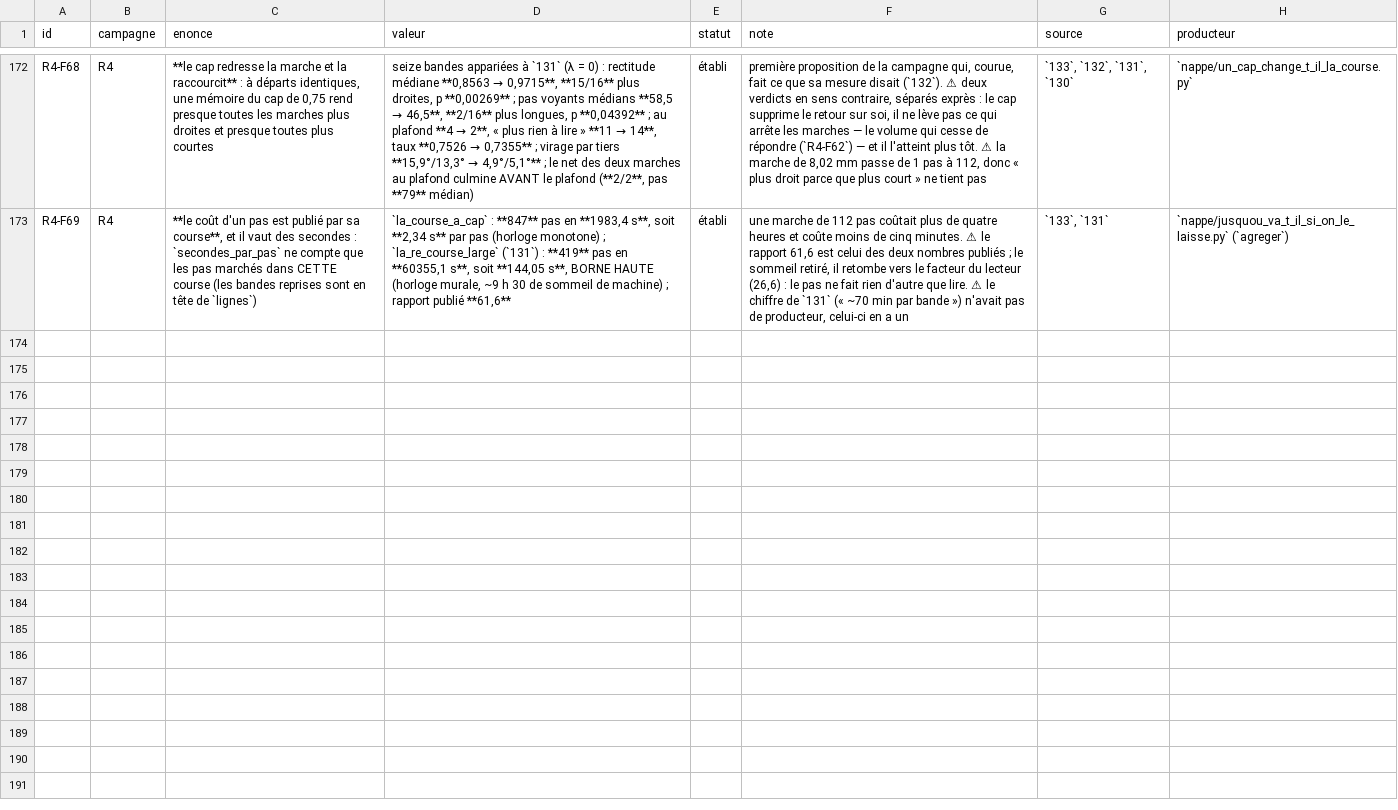
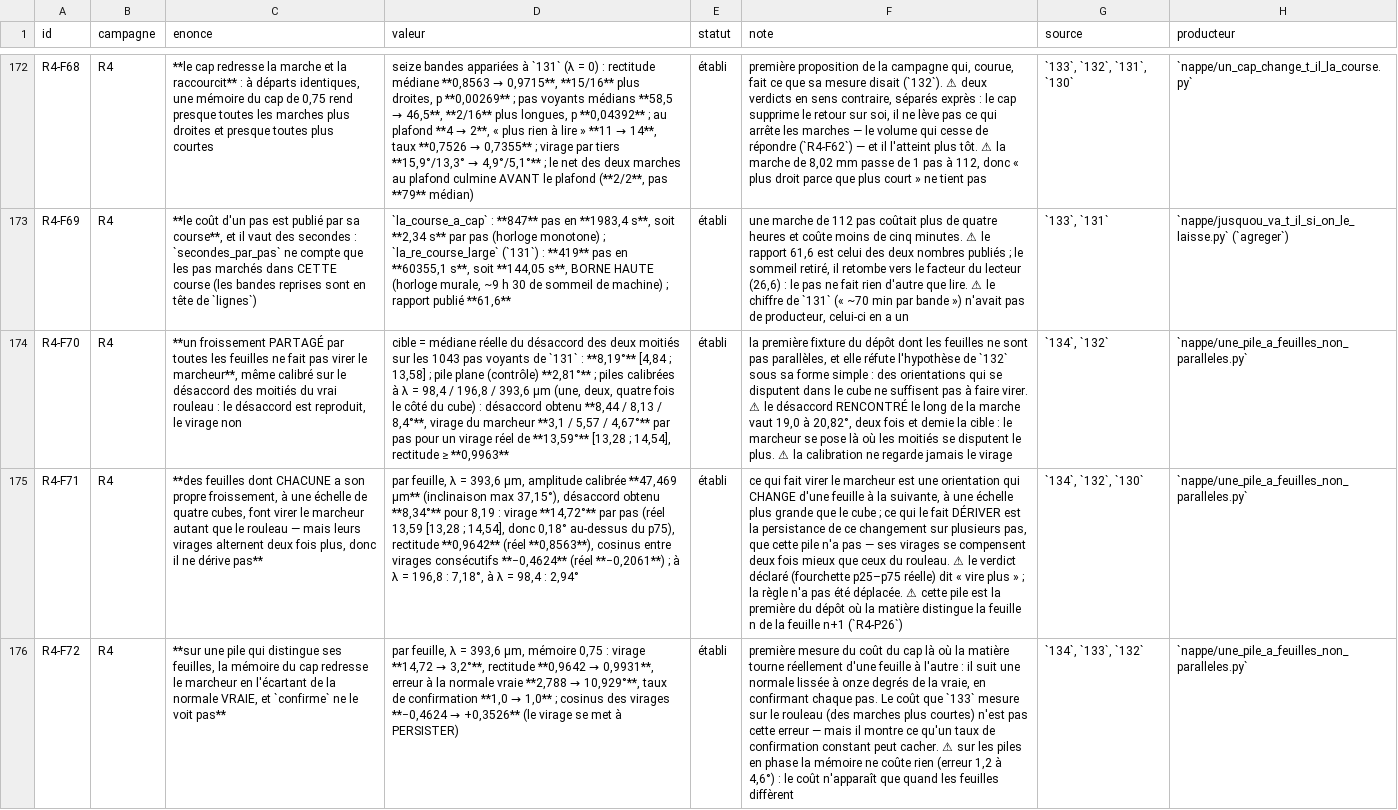
Before and after one commit to MasterLaplace/LplVesuvius, a TSV file: docs/rapports/REGISTRE_faits.tsv, drawn as a sheet; only a part is shown, gaps mark what is left out; the diff names each change by its address in the sheet, - before the commit and + after, or states it on an @@ line.

Commit message:
feat(nappe): sheets that are not parallel make the walker turn, and do not make it drift
The fixture that 132 named and could not build. `VolumeFabriqueOndulee`
displaces every sheet along its normal by three sinusoids whose wave
vectors lie in the plane of the sheet; its local normal is the analytic
gradient, checked by finite differences, and at zero amplitude it is the
plane pile bit for bit. Two variants: the same wrinkle on every sheet,
or one wrinkle per sheet, phases drawn per sheet and blended smoothly
between neighbours so the matter stops being a function of phase alone.

The fixture is calibrated on a quantity the scroll already measures and
which is not the drift: the disagreement between the two halves of the
reading cube, median 8.19 degrees over the 1043 seeing steps of 131,
2.81 on the plane pile. A bisection finds the amplitude that reproduces
that median at three wavelengths derived from the cube, one, two and
four times its side. Only then is the walker asked whether it turns.

Shared wrinkle: disagreement reproduced, turning 3.1, 5.57 and 4.67
degrees per step against 13.59 on the scroll, rectitude above 0.996.
The simple hypothesis of 132 is refuted. Per sheet wrinkle at four
cubes: 14.72 degrees per step, the amplitude of the real turning, but
the turns alternate twice as strongly (cosine of consecutive turns
-0.4624 against -0.2061) and the walk stays straight at 0.9642 against
0.8563. What makes the walker turn is an orientation that changes from
one sheet to the next; what makes it drift is the persistence of that
change, which no fixture has yet.

The cap on that pile: turning 14.72 to 3.2, rectitude 0.9642 to 0.9931,
error to the true normal 2.788 to 10.929 degrees, confirmation rate 1.0
to 1.0. A cost that `confirme` cannot see, and the first time it is
measured against a truth.

A check of mine encoded a conclusion instead of a measurement: it
demanded that the per sheet variant turn more, on an argument about the
ideal walker. The real walker follows the local normal and slides at
large amplitude, turning 29.71 degrees per step on the shared wrinkle
against 9.2 per sheet. The check now asks only what is certain.

Facts R4-F70 to R4-F72, R4-P27 and R4-P26 updated. Batteries: walker
101, module 24, figure 17.

```diff
--- a/docs/rapports/REGISTRE_faits.tsv
+++ b/docs/rapports/REGISTRE_faits.tsv
+row 174: R4-F70 | R4 | **un froissement PARTAGÉ par toutes les feuilles ne fait pas virer le marcheur**, même calibré sur le désaccord des moitiés du vrai rouleau : le désaccord est reproduit, le virage non | cible = médiane réelle du désaccord des deux moitiés sur les 1043 pas voyants de `131` : **8,19°** [4,84 ; 13,58] ; pile plane (contrôle) **2,81°** ; piles calibrées à λ = 98,4 / 196,8 / 393,6 µm (une, deux, quatre fois le côté du cube) : désaccord obtenu **8,44 / 8,13 / 8,4°**, virage du marcheur **3,1 / 5,57 / 4,67°** par pas pour un virage réel de **13,59°** [13,28 ; 14,54], rectitude ≥ **0,9963** | établi | la première fixture du dépôt dont les feuilles ne sont pas parallèles, et elle réfute l'hypothèse de `132` sous sa forme simple : des orientations qui se disputent dans le cube ne suffisent pas à faire virer. ⚠ le désaccord RENCONTRÉ le long de la marche vaut 19,0 à 20,82°, deux fois et demie la cible : le marcheur se pose là où les moitiés se disputent le plus. ⚠ la calibration ne regarde jamais le virage | `134`, `132` | `nappe/une_pile_a_feuilles_non_paralleles.py`
+row 175: R4-F71 | R4 | **des feuilles dont CHACUNE a son propre froissement, à une échelle de quatre cubes, font virer le marcheur autant que le rouleau — mais leurs virages alternent deux fois plus, donc il ne dérive pas** | par feuille, λ = 393,6 µm, amplitude calibrée **47,469 µm** (inclinaison max 37,15°), désaccord obtenu **8,34°** pour 8,19 : virage **14,72°** par pas (réel 13,59 [13,28 ; 14,54], donc 0,18° au-dessus du p75), rectitude **0,9642** (réel **0,8563**), cosinus entre virages consécutifs **−0,4624** (réel **−0,2061**) ; à λ = 196,8 : 7,18°, à λ = 98,4 : 2,94° | établi | ce qui fait virer le marcheur est une orientation qui CHANGE d'une feuille à la suivante, à une échelle plus grande que le cube ; ce qui le fait DÉRIVER est la persistance de ce changement sur plusieurs pas, que cette pile n'a pas — ses virages se compensent deux fois mieux que ceux du rouleau. ⚠ le verdict déclaré (fourchette p25–p75 réelle) dit « vire plus » ; la règle n'a pas été déplacée. ⚠ cette pile est la première du dépôt où la matière distingue la feuille n de la feuille n+1 (`R4-P26`) | `134`, `132`, `130` | `nappe/une_pile_a_feuilles_non_paralleles.py`
+row 176: R4-F72 | R4 | **sur une pile qui distingue ses feuilles, la mémoire du cap redresse le marcheur en l'écartant de la normale VRAIE, et `confirme` ne le voit pas** | par feuille, λ = 393,6 µm, mémoire 0,75 : virage **14,72 → 3,2°**, rectitude **0,9642 → 0,9931**, erreur à la normale vraie **2,788 → 10,929°**, taux de confirmation **1,0 → 1,0** ; cosinus des virages **−0,4624 → +0,3526** (le virage se met à PERSISTER) | établi | première mesure du coût du cap là où la matière tourne réellement d'une feuille à l'autre : il suit une normale lissée à onze degrés de la vraie, en confirmant chaque pas. Le coût que `133` mesure sur le rouleau (des marches plus courtes) n'est pas cette erreur — mais il montre ce qu'un taux de confirmation constant peut cacher. ⚠ sur les piles en phase la mémoire ne coûte rien (erreur 1,2 à 4,6°) : le coût n'apparaît que quand les feuilles diffèrent | `134`, `133`, `132` | `nappe/une_pile_a_feuilles_non_paralleles.py`
```
Also changed, not shown: docs/rapports/REGISTRE_portes.tsv, 11 other files.
